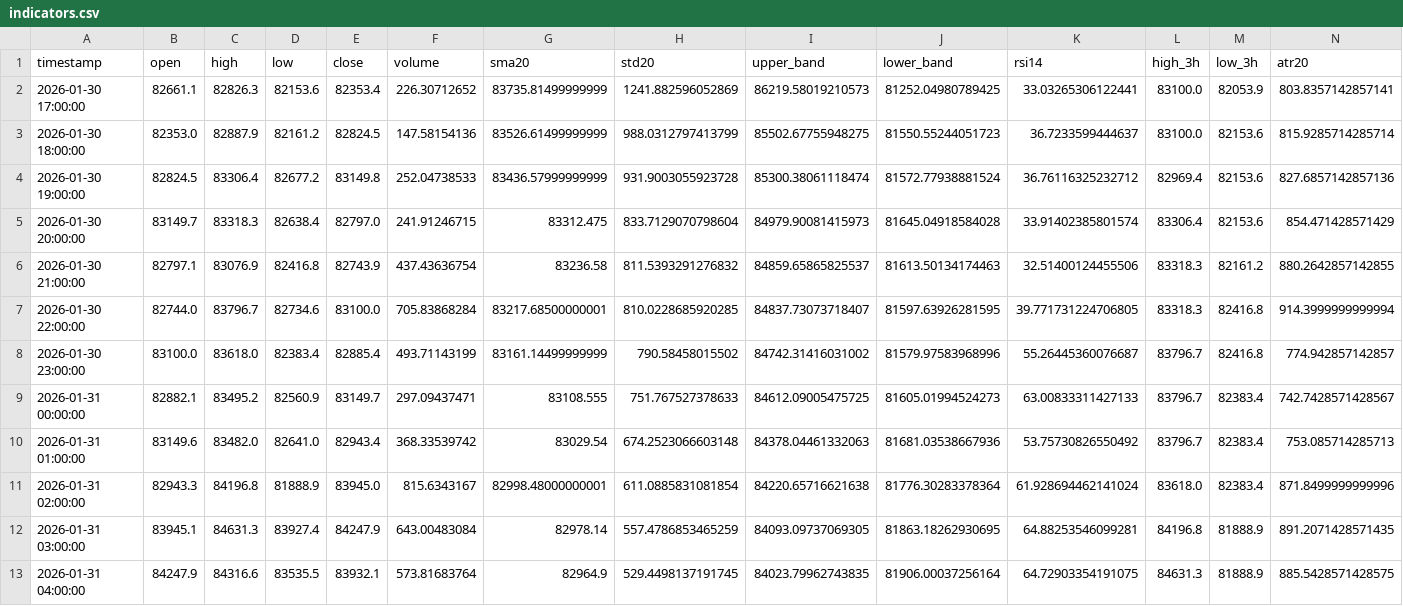
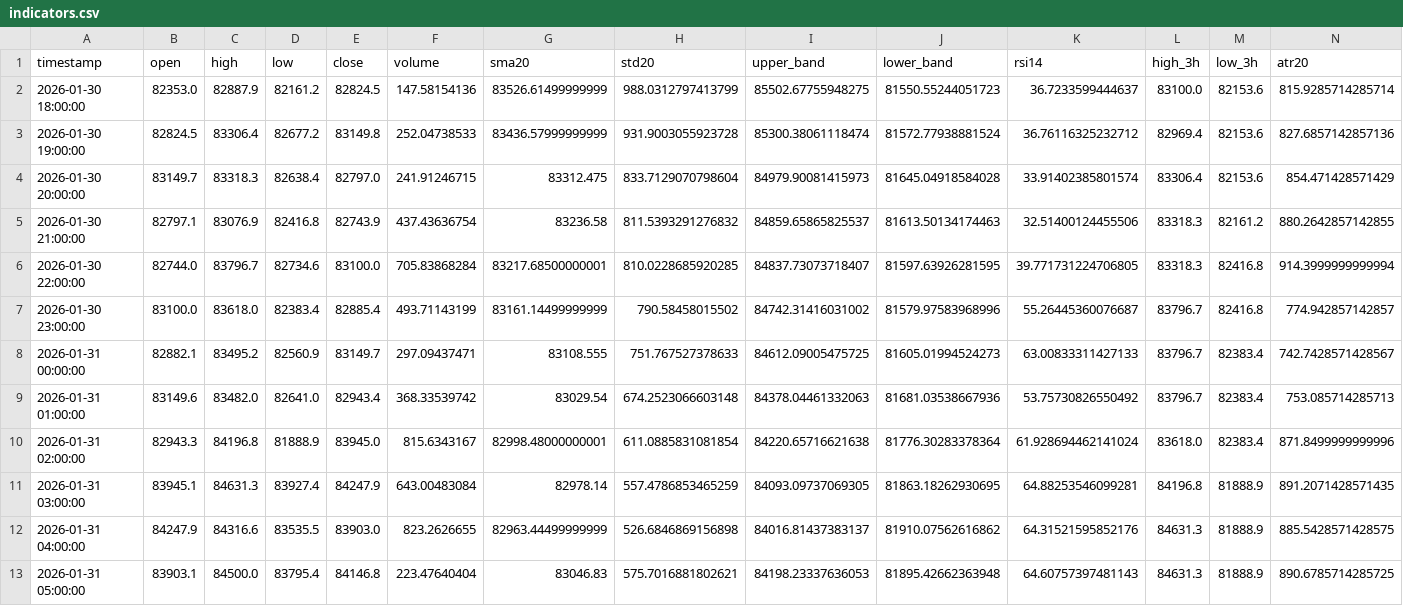
Before and after one commit to ha0zh/btc-db-v3, a CSV file: backtest_results/indicators.csv, drawn as a sheet; only a part is shown; removed rows and columns are numbered as before the commit, all else as after; rows hold the shown columns only; the diff names each change by its address in the sheet, - before the commit and + after, or states it on an @@ line.

```diff
--- a/backtest_results/indicators.csv
+++ b/backtest_results/indicators.csv
-row 2: 2026-01-30 17:00:00 | 82661.1 | 82826.3 | 82153.6 | 82353.4 | 226.30712652 | 83735.81499999999 | 1241.882596052869 | 86219.58019210573 | 81252.04980789425 | 33.03265306122441 | 83100.0 | 82053.9 | 803.8357142857141
-E12 (close): 83932.1
+E12 (close): 83903.0
-F12 (volume): 573.81683764
+F12 (volume): 823.2626655
-G12 (sma20): 82964.9
+G12 (sma20): 82963.44499999999
-H12 (std20): 529.4498137191745
+H12 (std20): 526.6846869156898
-I12 (upper_band): 84023.79962743835
+I12 (upper_band): 84016.81437383137
-J12 (lower_band): 81906.00037256164
+J12 (lower_band): 81910.07562616862
-K12 (rsi14): 64.72903354191075
+K12 (rsi14): 64.31521595852176
+row 13: 2026-01-31 05:00:00 | 83903.1 | 84500.0 | 83795.4 | 84146.8 | 223.47640404 | 83046.83 | 575.7016881802621 | 84198.23337636053 | 81895.42662363948 | 64.60757397481143 | 84631.3 | 81888.9 | 890.6785714285725
```
Also changed, not shown: backtest_results/conditions.csv, 3 other files.
